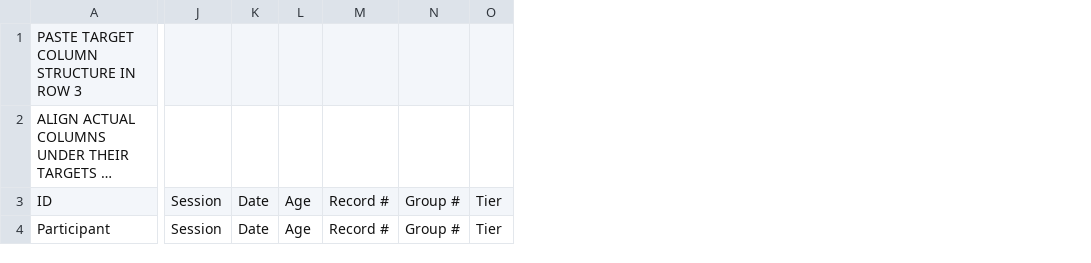
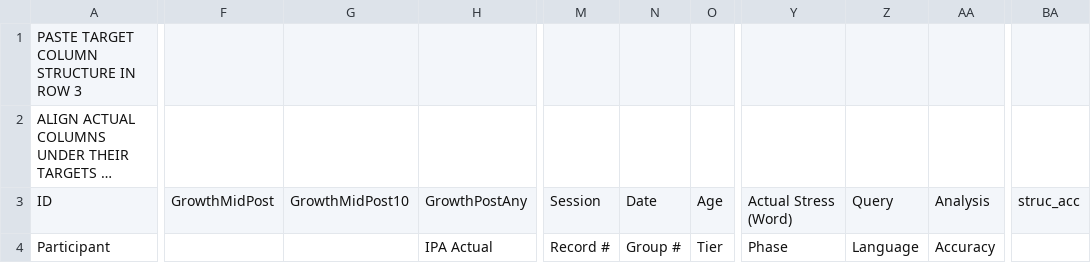
Before and after one commit to philcombiths/phon_query_to_csv, a CSV file: column_alignment.csv, drawn as a sheet; only a part is shown, gaps mark what is left out; long unchanged cells end in …; removed rows and columns are numbered as before the commit, all else as after; the diff covers the shown part only; the diff names each change by its address in the sheet, - before the commit and + after, or states it on an @@ line.

Commit message:
Update column_alignment.csv

```diff
--- a/column_alignment.csv
+++ b/column_alignment.csv
+column F, row 3: GrowthMidPost
+column G, row 3: GrowthMidPost10
+column H, rows 3-4: GrowthPostAny | IPA Actual
-column J, rows 3-4: Session | Session
-column K, rows 3-4: Date | Date
-column L, rows 3-4: Age | Age
+column Y, rows 3-4: Actual Stress (Word) | Phase
+column Z, rows 3-4: Query | Language
+column AA, rows 3-4: Analysis | Accuracy
+column BA, row 3: struc_acc
-M3: Record #
+M3: Session
-N3: Group #
+N3: Date
-O3: Tier
+O3: Age
```
Also changed, not shown: 15 edited cells elsewhere in this file.
